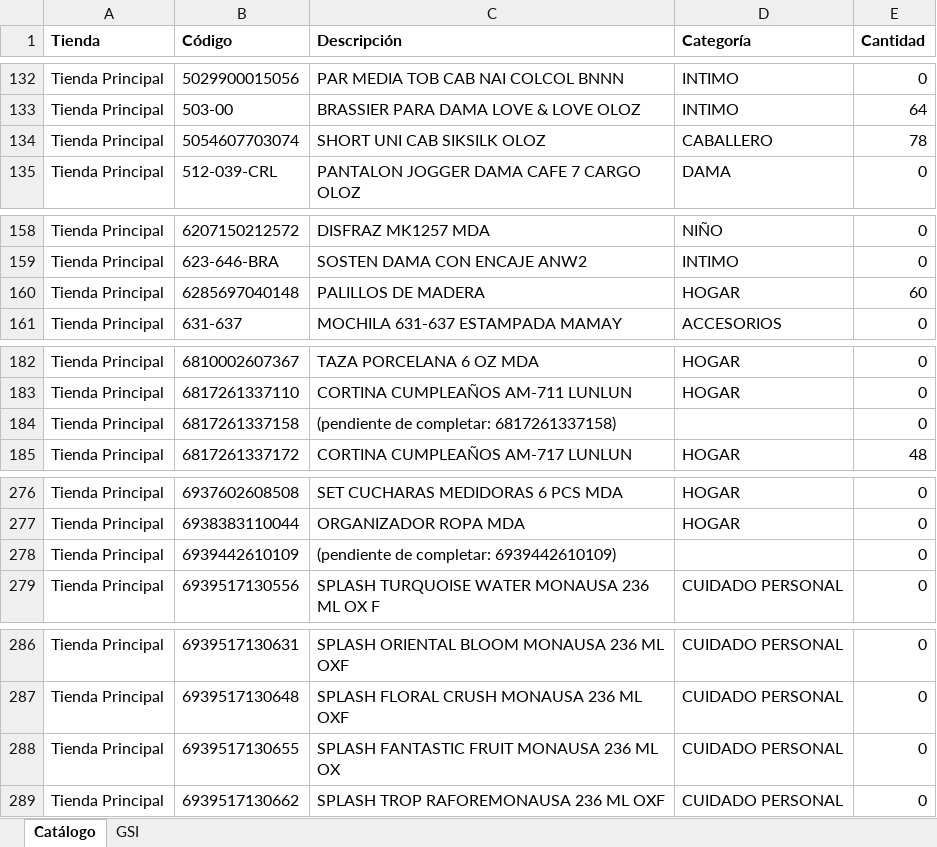
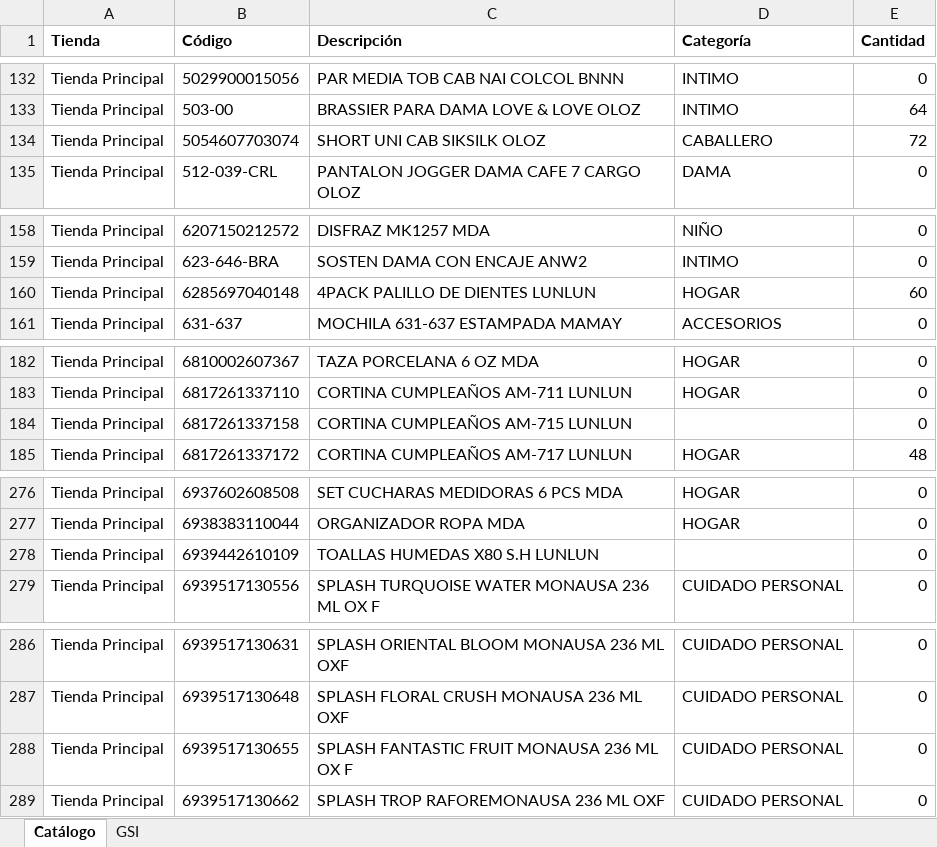
Before and after one commit to Anyer32/nexo-respaldo, an Excel workbook: respaldo-nexo.xlsx, sheet Catálogo, drawn as a sheet; only a part is shown, gaps mark what is left out; values as stored, in another font and other column widths than the file's, no borders; the diff covers the shown part only; the diff names each change by its address in the sheet, - before the commit and + after, or states it on an @@ line.

```diff
--- a/respaldo-nexo.xlsx (sheet Catálogo)
+++ b/respaldo-nexo.xlsx (sheet Catálogo)
-E134 (Cantidad): 78
+E134 (Cantidad): 72
-C160 (Descripción): PALILLOS DE MADERA
+C160 (Descripción): 4PACK PALILLO DE DIENTES LUNLUN
-C184 (Descripción): (pendiente de completar: 6817261337158)
+C184 (Descripción): CORTINA CUMPLEAÑOS AM-715 LUNLUN
-C278 (Descripción): (pendiente de completar: 6939442610109)
+C278 (Descripción): TOALLAS HUMEDAS X80 S.H LUNLUN
-C288 (Descripción): SPLASH FANTASTIC FRUIT MONAUSA 236 ML OX
+C288 (Descripción): SPLASH FANTASTIC FRUIT MONAUSA 236 ML OX F
```
Also changed, not shown: 45 edited cells elsewhere in this sheet, sheet GSI.
